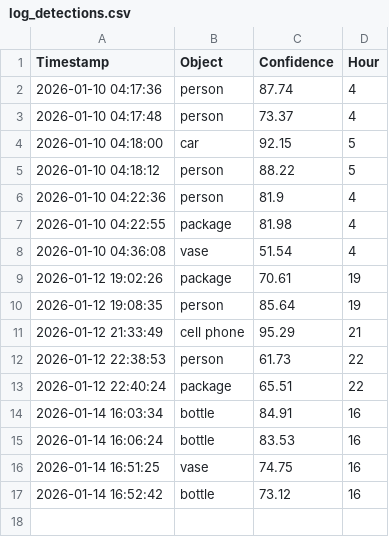
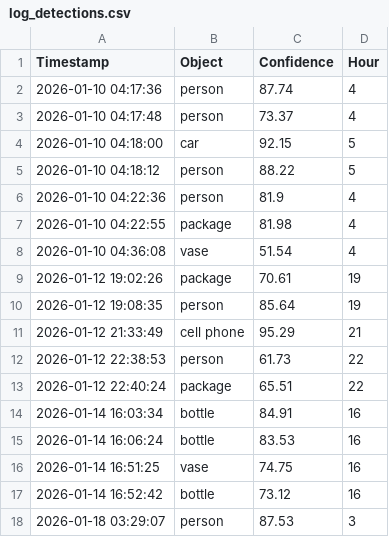
Before and after one commit to ernesto2604/AI_surveillance_hub, a CSV file: log_detections.csv, drawn as a sheet.

```diff
--- a/log_detections.csv
+++ b/log_detections.csv
@@ -17 +17,2 @@ Timestamp,Object,Confidence,Hour
 2026-01-14 16:52:42,bottle,73.12,16
+2026-01-18 03:29:07,person,87.53,3
```
Also changed, not shown: 1 other file.
